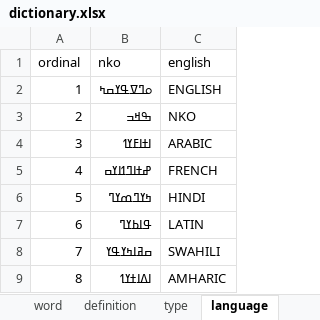
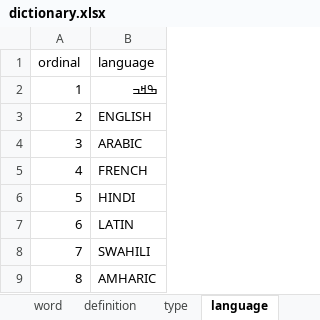
Before and after one commit to kukufuckingkan/mandenkanMedia, an Excel workbook: dictionary.xlsx, sheet language, drawn as a sheet; values as stored, in another font and other column widths than the file's, no borders; removed rows and columns are numbered as before the commit, all else as after; the diff names each change by its address in the sheet, - before the commit and + after, or states it on an @@ line.

```diff
--- a/dictionary.xlsx (sheet language)
+++ b/dictionary.xlsx (sheet language)
-column B (nko), rows 2-9: ߋߣߜߟߌߛߤ | ߒߞߏ | ߊߙߊߓߌߗ | ߝߙߊߣߗߊߌߛ | ߤߌߣߘߌߣ | ߟߊߕߌߣ | ߛߥߊߤߌߟߌ | ߊߡߊߙߌߗ
-B1: english
+B1: language
-B2 (language): ENGLISH
+B2 (language): ߒߞߏ
-B3 (language): NKO
+B3 (language): ENGLISH
```
Also changed, not shown: sheet type, sheet word, other sheet tabs, 1 other file.
